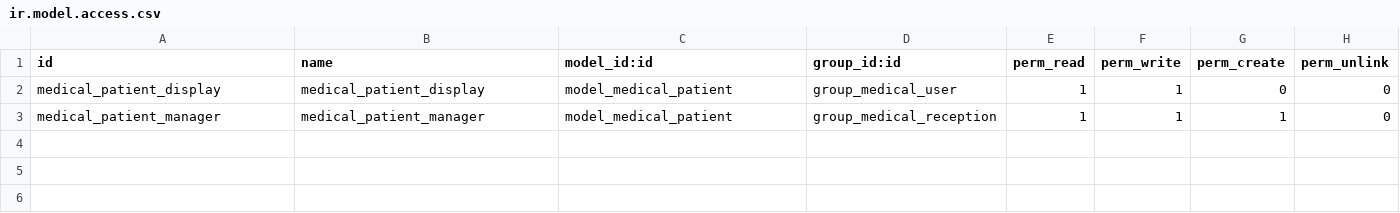
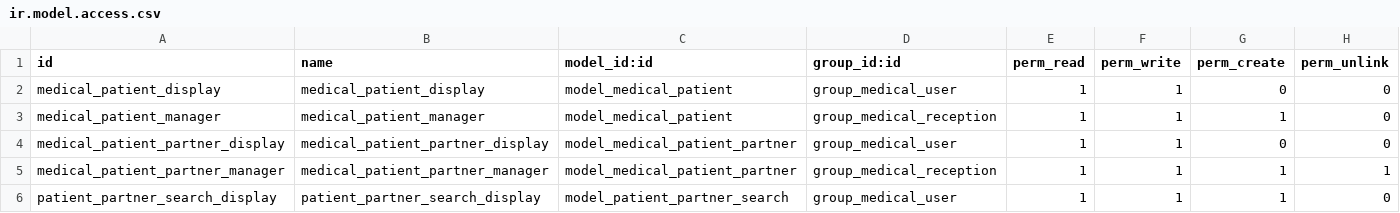
Before and after one commit to tegin/medical-fhir, a CSV file: medical_base/security/ir.model.access.csv, drawn as a sheet.

Commit message:
[IMP] medical_base: Add partner relationship on patient

```diff
--- a/medical_base/security/ir.model.access.csv
+++ b/medical_base/security/ir.model.access.csv
@@ -3 +3,4 @@ medical_patient_display,medical_patient_display,model_medical_patient,group_medi
 medical_patient_manager,medical_patient_manager,model_medical_patient,group_medical_reception,1,1,1,0
+medical_patient_partner_display,medical_patient_partner_display,model_medical_patient_partner,group_medical_user,1,1,0,0
+medical_patient_partner_manager,medical_patient_partner_manager,model_medical_patient_partner,group_medical_reception,1,1,1,1
+patient_partner_search_display,patient_partner_search_display,model_patient_partner_search,group_medical_user,1,1,1,0
```
Also changed, not shown: 11 other files.
